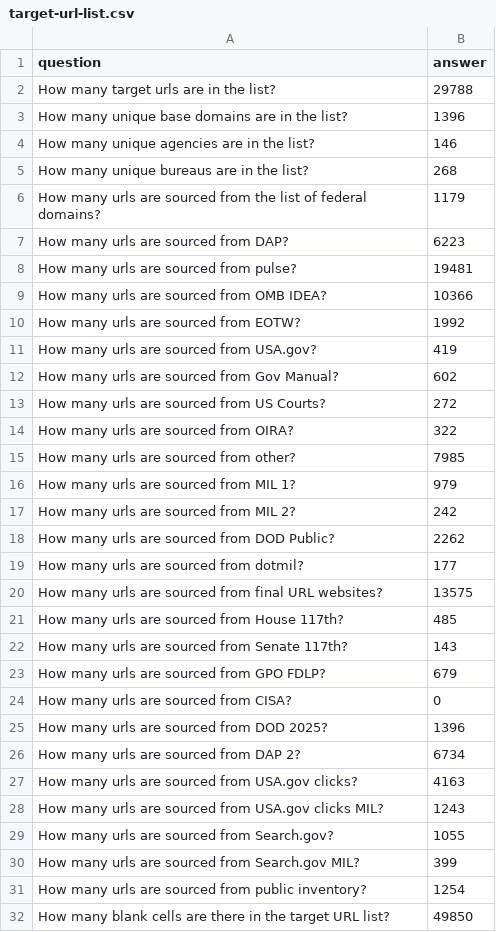
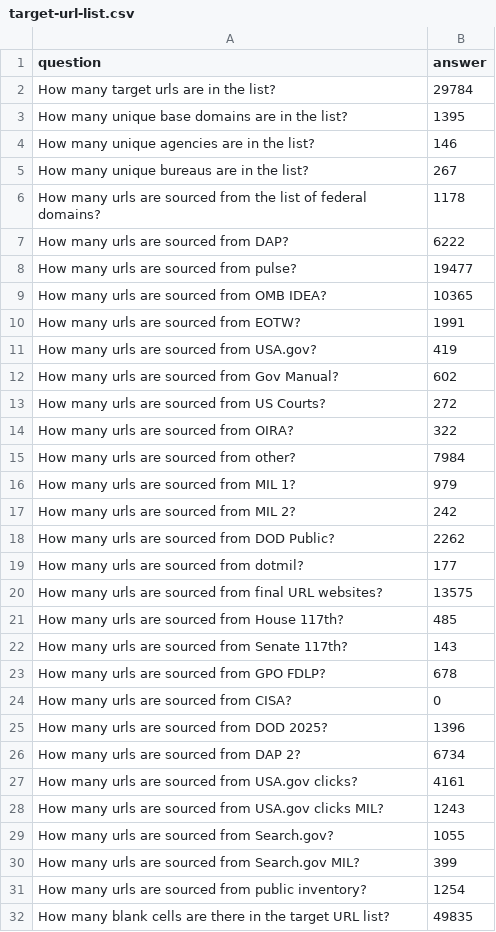
Before and after one commit to meefs/site-scanning-analysis, a CSV file: reports/target-url-list.csv, drawn as a sheet.

```diff
--- a/reports/target-url-list.csv
+++ b/reports/target-url-list.csv
@@ -1,11 +1,11 @@
 question,answer
-How many target urls are in the list?,29788
-How many unique base domains are in the list?,1396
+How many target urls are in the list?,29784
+How many unique base domains are in the list?,1395
 How many unique agencies are in the list?,146
-How many unique bureaus are in the list?,268
-How many urls are sourced from the list of federal domains?,1179
-How many urls are sourced from DAP?,6223
-How many urls are sourced from pulse?,19481
-How many urls are sourced from OMB IDEA?,10366
-How many urls are sourced from EOTW?,1992
+How many unique bureaus are in the list?,267
+How many urls are sourced from the list of federal domains?,1178
+How many urls are sourced from DAP?,6222
+How many urls are sourced from pulse?,19477
+How many urls are sourced from OMB IDEA?,10365
+How many urls are sourced from EOTW?,1991
 How many urls are sourced from USA.gov?,419
@@ -14,3 +14,3 @@ How many urls are sourced from US Courts?,272
 How many urls are sourced from OIRA?,322
-How many urls are sourced from other?,7985
+How many urls are sourced from other?,7984
 How many urls are sourced from MIL 1?,979
@@ -22,3 +22,3 @@ How many urls are sourced from House 117th?,485
 How many urls are sourced from Senate 117th?,143
-How many urls are sourced from GPO FDLP?,679
+How many urls are sourced from GPO FDLP?,678
 How many urls are sourced from CISA?,0
@@ -26,3 +26,3 @@ How many urls are sourced from DOD 2025?,1396
 How many urls are sourced from DAP 2?,6734
-How many urls are sourced from USA.gov clicks?,4163
+How many urls are sourced from USA.gov clicks?,4161
 How many urls are sourced from USA.gov clicks MIL?,1243
@@ -31,2 +31,2 @@ How many urls are sourced from Search.gov MIL?,399
 How many urls are sourced from public inventory?,1254
-How many blank cells are there in the target URL list?,49850
+How many blank cells are there in the target URL list?,49835
```
Also changed, not shown: reports/snapshot-all.csv, reports/snapshot-primary.csv, 5 other files.
